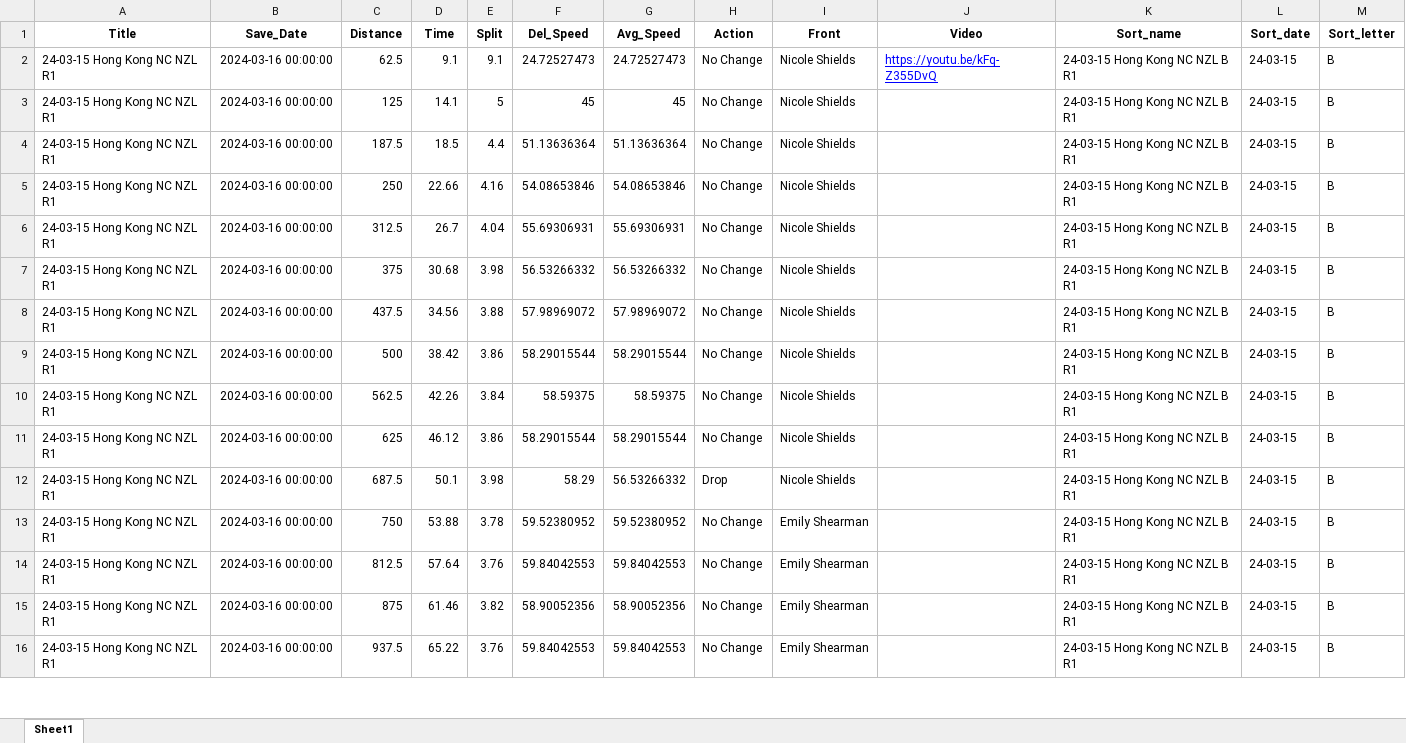
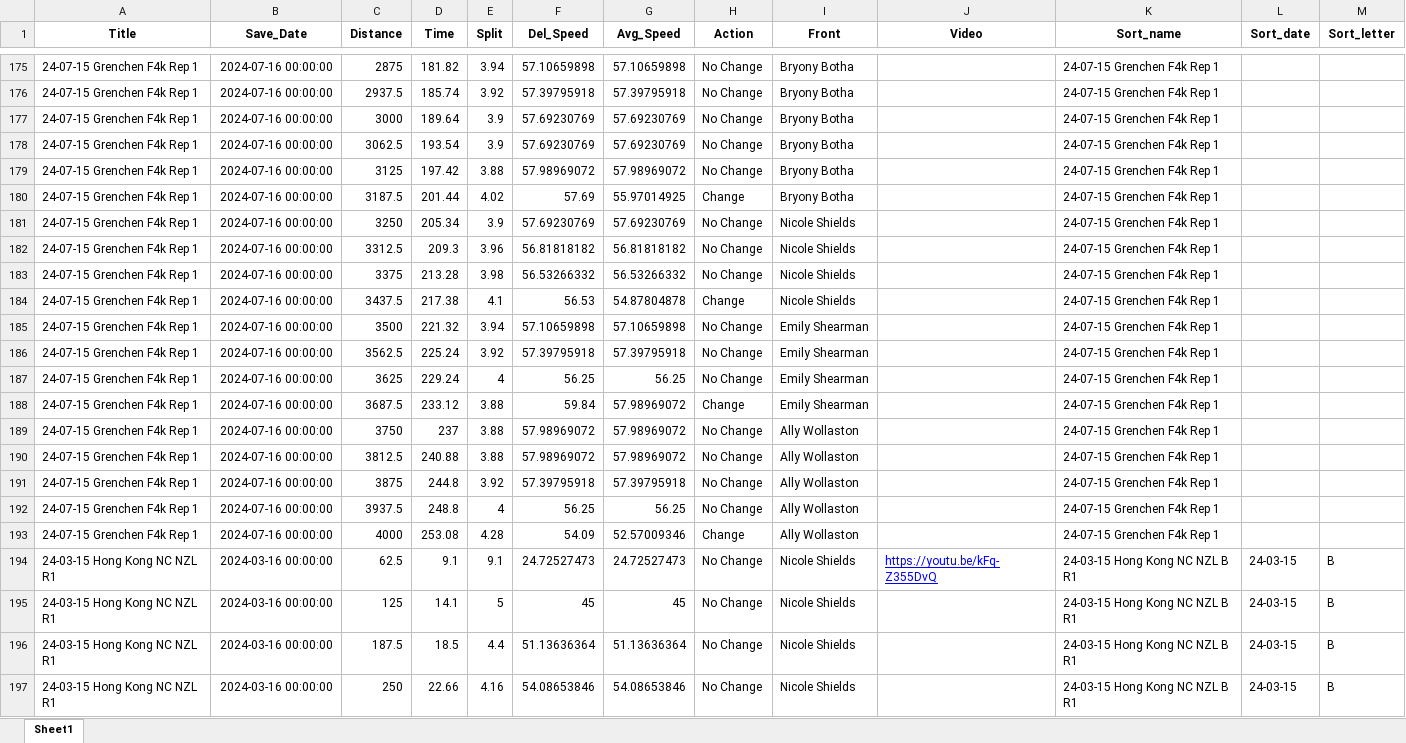
Before and after one commit to Bremz09/CNZPD, an Excel workbook: pages/video_analysis/TP_Master_Women.xlsx, sheet Sheet1, drawn as a sheet; only a part is shown, gaps mark what is left out; the shorter side is filled out with more unchanged rows; values as stored, in another font and other column widths than the file's, no borders; the diff covers the shown part only; the diff names each change by its address in the sheet, - before the commit and + after, or states it on an @@ line.

```diff
--- a/pages/video_analysis/TP_Master_Women.xlsx (sheet Sheet1)
+++ b/pages/video_analysis/TP_Master_Women.xlsx (sheet Sheet1)
+row 175: 24-07-15 Grenchen F4k Rep 1 | 2024-07-16 00:00:00 | 2875 | 181.82 | 3.94 | 57.10659898 | 57.10659898 | No Change | Bryony Botha |  | 24-07-15 Grenchen F4k Rep 1
+row 176: 24-07-15 Grenchen F4k Rep 1 | 2024-07-16 00:00:00 | 2937.5 | 185.74 | 3.92 | 57.39795918 | 57.39795918 | No Change | Bryony Botha |  | 24-07-15 Grenchen F4k Rep 1
+row 177: 24-07-15 Grenchen F4k Rep 1 | 2024-07-16 00:00:00 | 3000 | 189.64 | 3.9 | 57.69230769 | 57.69230769 | No Change | Bryony Botha |  | 24-07-15 Grenchen F4k Rep 1
+row 178: 24-07-15 Grenchen F4k Rep 1 | 2024-07-16 00:00:00 | 3062.5 | 193.54 | 3.9 | 57.69230769 | 57.69230769 | No Change | Bryony Botha |  | 24-07-15 Grenchen F4k Rep 1
+row 179: 24-07-15 Grenchen F4k Rep 1 | 2024-07-16 00:00:00 | 3125 | 197.42 | 3.88 | 57.98969072 | 57.98969072 | No Change | Bryony Botha |  | 24-07-15 Grenchen F4k Rep 1
+row 180: 24-07-15 Grenchen F4k Rep 1 | 2024-07-16 00:00:00 | 3187.5 | 201.44 | 4.02 | 57.69 | 55.97014925 | Change | Bryony Botha |  | 24-07-15 Grenchen F4k Rep 1
+row 181: 24-07-15 Grenchen F4k Rep 1 | 2024-07-16 00:00:00 | 3250 | 205.34 | 3.9 | 57.69230769 | 57.69230769 | No Change | Nicole Shields |  | 24-07-15 Grenchen F4k Rep 1
+row 182: 24-07-15 Grenchen F4k Rep 1 | 2024-07-16 00:00:00 | 3312.5 | 209.3 | 3.96 | 56.81818182 | 56.81818182 | No Change | Nicole Shields |  | 24-07-15 Grenchen F4k Rep 1
+row 183: 24-07-15 Grenchen F4k Rep 1 | 2024-07-16 00:00:00 | 3375 | 213.28 | 3.98 | 56.53266332 | 56.53266332 | No Change | Nicole Shields |  | 24-07-15 Grenchen F4k Rep 1
+row 184: 24-07-15 Grenchen F4k Rep 1 | 2024-07-16 00:00:00 | 3437.5 | 217.38 | 4.1 | 56.53 | 54.87804878 | Change | Nicole Shields |  | 24-07-15 Grenchen F4k Rep 1
+row 185: 24-07-15 Grenchen F4k Rep 1 | 2024-07-16 00:00:00 | 3500 | 221.32 | 3.94 | 57.10659898 | 57.10659898 | No Change | Emily Shearman |  | 24-07-15 Grenchen F4k Rep 1
+row 186: 24-07-15 Grenchen F4k Rep 1 | 2024-07-16 00:00:00 | 3562.5 | 225.24 | 3.92 | 57.39795918 | 57.39795918 | No Change | Emily Shearman |  | 24-07-15 Grenchen F4k Rep 1
+row 187: 24-07-15 Grenchen F4k Rep 1 | 2024-07-16 00:00:00 | 3625 | 229.24 | 4 | 56.25 | 56.25 | No Change | Emily Shearman |  | 24-07-15 Grenchen F4k Rep 1
+row 188: 24-07-15 Grenchen F4k Rep 1 | 2024-07-16 00:00:00 | 3687.5 | 233.12 | 3.88 | 59.84 | 57.98969072 | Change | Emily Shearman |  | 24-07-15 Grenchen F4k Rep 1
+row 189: 24-07-15 Grenchen F4k Rep 1 | 2024-07-16 00:00:00 | 3750 | 237 | 3.88 | 57.98969072 | 57.98969072 | No Change | Ally Wollaston |  | 24-07-15 Grenchen F4k Rep 1
+row 190: 24-07-15 Grenchen F4k Rep 1 | 2024-07-16 00:00:00 | 3812.5 | 240.88 | 3.88 | 57.98969072 | 57.98969072 | No Change | Ally Wollaston |  | 24-07-15 Grenchen F4k Rep 1
+row 191: 24-07-15 Grenchen F4k Rep 1 | 2024-07-16 00:00:00 | 3875 | 244.8 | 3.92 | 57.39795918 | 57.39795918 | No Change | Ally Wollaston |  | 24-07-15 Grenchen F4k Rep 1
+row 192: 24-07-15 Grenchen F4k Rep 1 | 2024-07-16 00:00:00 | 3937.5 | 248.8 | 4 | 56.25 | 56.25 | No Change | Ally Wollaston |  | 24-07-15 Grenchen F4k Rep 1
+row 193: 24-07-15 Grenchen F4k Rep 1 | 2024-07-16 00:00:00 | 4000 | 253.08 | 4.28 | 54.09 | 52.57009346 | Change | Ally Wollaston |  | 24-07-15 Grenchen F4k Rep 1
```
Also changed, not shown: 173 added rows and cell formats elsewhere in this sheet, pages/video_analysis/TP_Master_Men.xlsx, 1 other file.
